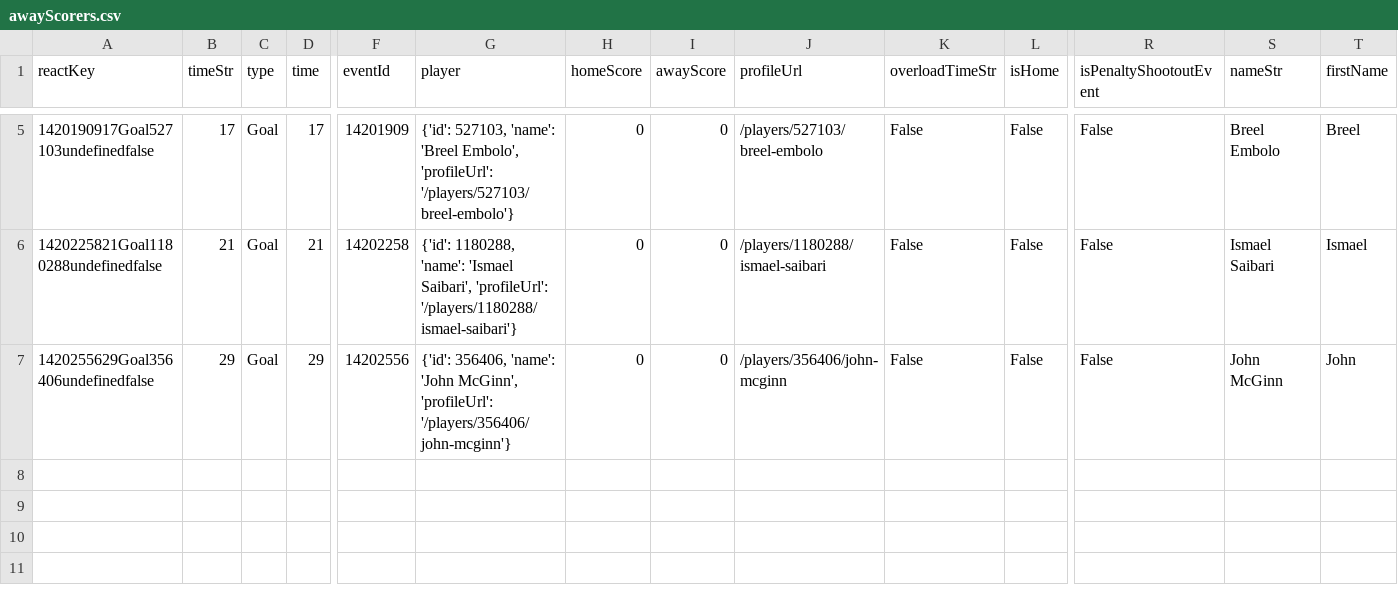
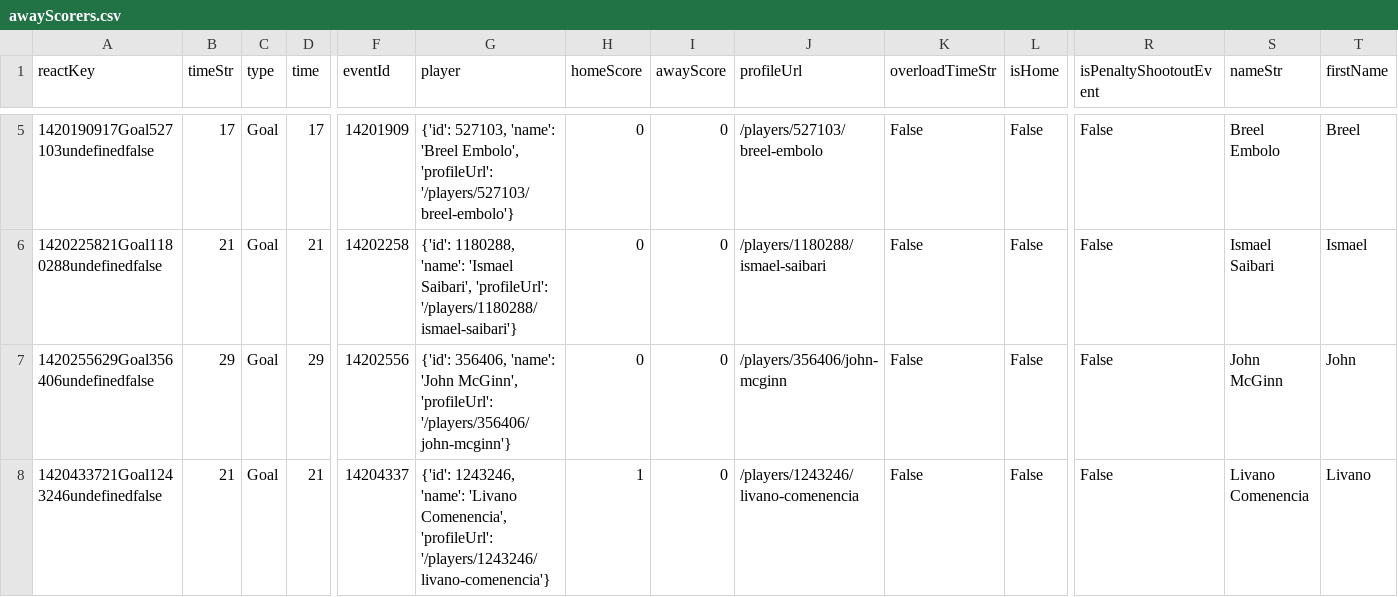
Before and after one commit to bolaxel/wcup26, a CSV file: goals/csv/awayScorers.csv, drawn as a sheet; only a part is shown, gaps mark what is left out; rows hold the shown columns only; the diff names each change by its address in the sheet, - before the commit and + after, or states it on an @@ line.

```diff
--- a/goals/csv/awayScorers.csv
+++ b/goals/csv/awayScorers.csv
+row 8: 1420433721Goal1243246undefinedfalse | 21 | Goal | 21 | 14204337 | {'id': 1243246, 'name': 'Livano Comenencia', 'profileUrl': '/players/1243246/livano-comenencia'} | 1 | 0 | /players/1243246/livano-comenencia | False | False | False | Livano Comenencia | Livano
```
Also changed, not shown: goals/csv/listHomePlayers.csv, matchStats/csv/fotmob_match_stats.csv, 4 other files.
